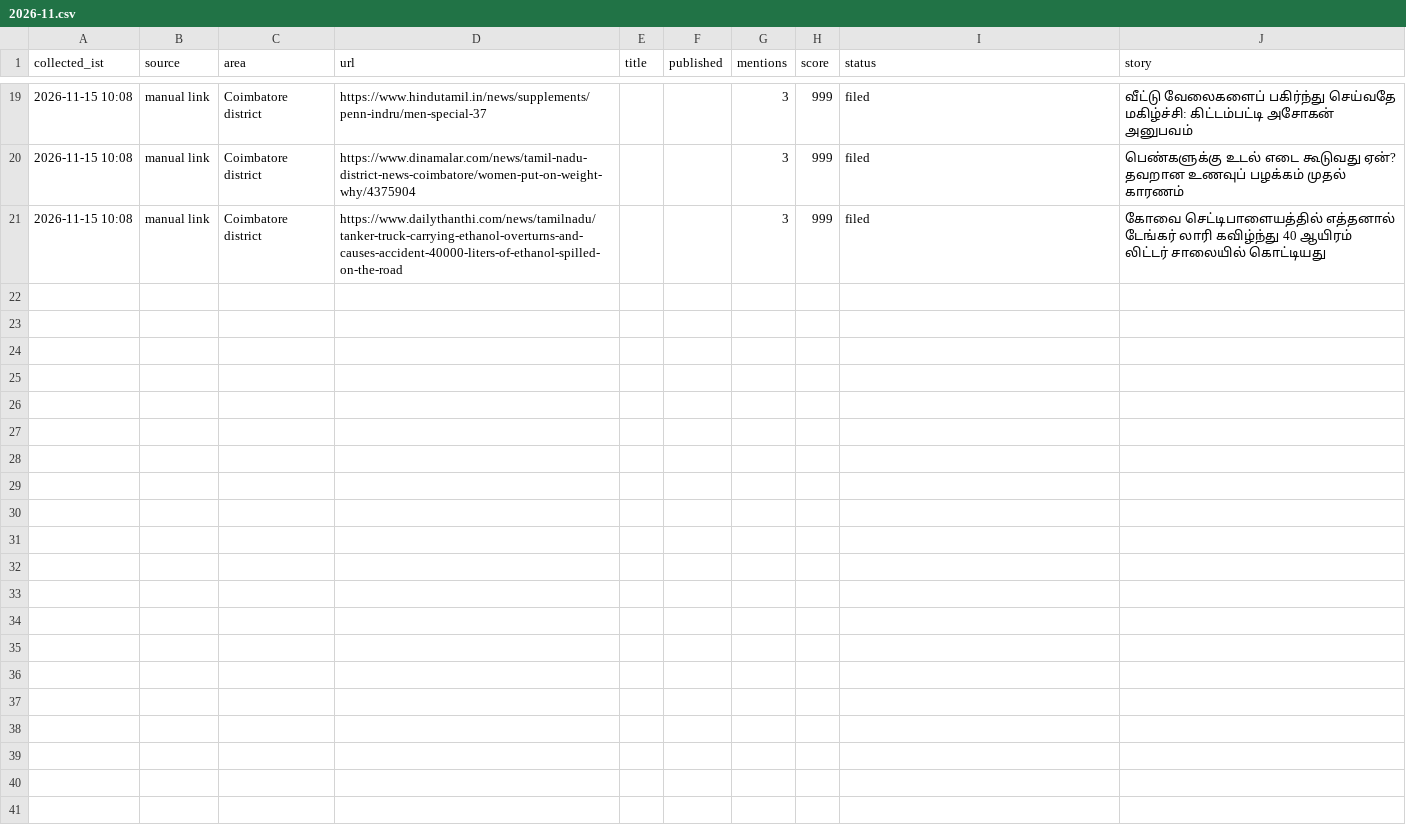
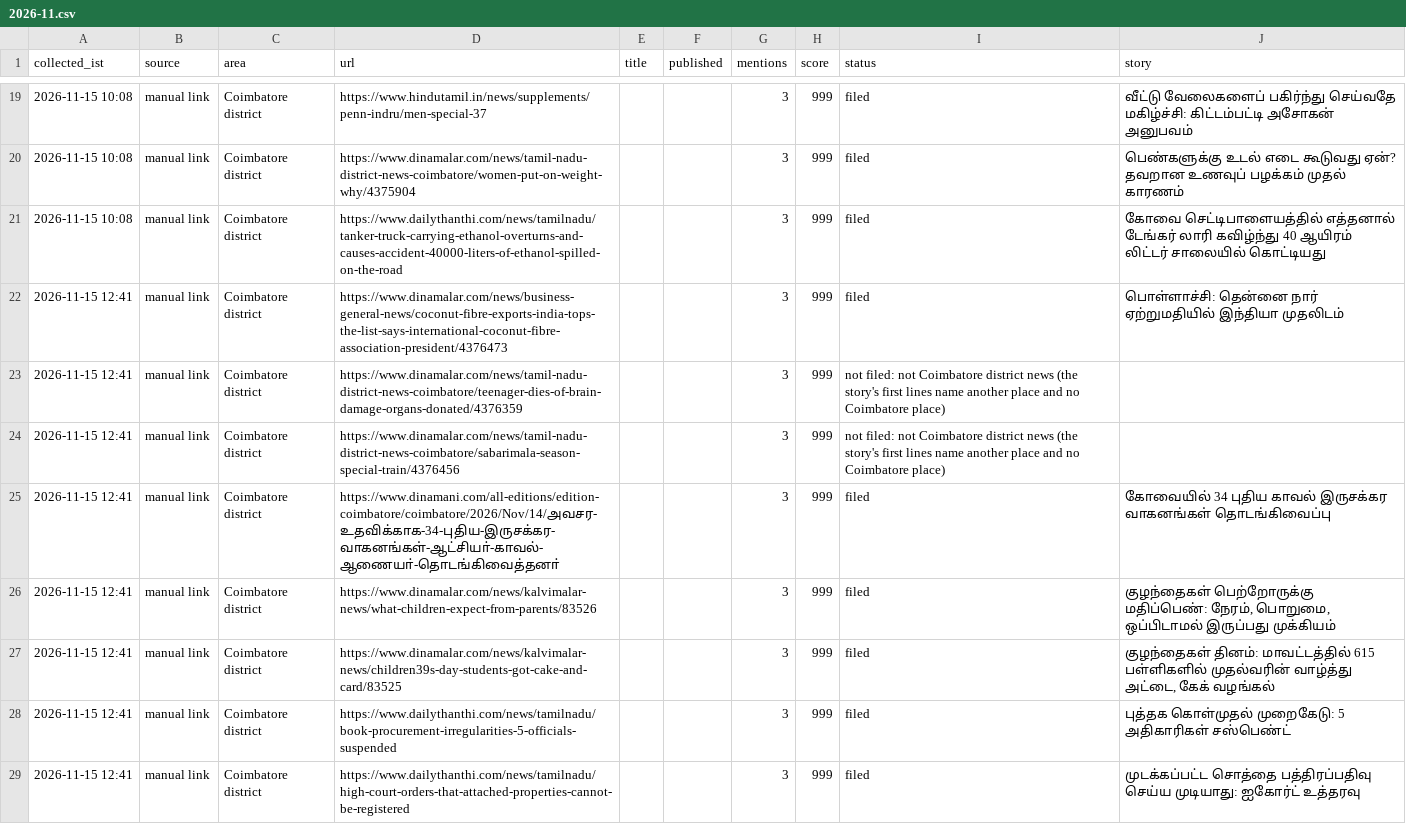
Before and after one commit to nithiyananthamQA/kovaiminnal-autopost, a CSV file: research_free/archive/2026-11.csv, drawn as a sheet; only a part is shown, gaps mark what is left out; the diff names each change by its address in the sheet, - before the commit and + after, or states it on an @@ line.

```diff
--- a/research_free/archive/2026-11.csv
+++ b/research_free/archive/2026-11.csv
+row 22: 2026-11-15 12:41 | manual link | Coimbatore district | https://www.dinamalar.com/news/business-general-news/coconut-fibre-exports-india-tops-the-list-says-international-coconut-fibre-association-president/4376473 |  |  | 3 | 999 | filed | பொள்ளாச்சி: தென்னை நார் ஏற்றுமதியில் இந்தியா முதலிடம்
+row 23: 2026-11-15 12:41 | manual link | Coimbatore district | https://www.dinamalar.com/news/tamil-nadu-district-news-coimbatore/teenager-dies-of-brain-damage-organs-donated/4376359 |  |  | 3 | 999 | not filed: not Coimbatore district news (the story's first lines name another place and no Coimbatore place)
+row 24: 2026-11-15 12:41 | manual link | Coimbatore district | https://www.dinamalar.com/news/tamil-nadu-district-news-coimbatore/sabarimala-season-special-train/4376456 |  |  | 3 | 999 | not filed: not Coimbatore district news (the story's first lines name another place and no Coimbatore place)
+row 25: 2026-11-15 12:41 | manual link | Coimbatore district | https://www.dinamani.com/all-editions/edition-coimbatore/coimbatore/2026/Nov/14/அவசர-உதவிக்காக-34-புதிய-இருசக்கர-வாகனங்கள்-ஆட்சியா்-காவல்-ஆணையா்-தொடங்கிவைத்தனா் |  |  | 3 | 999 | filed | கோவையில் 34 புதிய காவல் இருசக்கர வாகனங்கள் தொடங்கிவைப்பு
+row 26: 2026-11-15 12:41 | manual link | Coimbatore district | https://www.dinamalar.com/news/kalvimalar-news/what-children-expect-from-parents/83526 |  |  | 3 | 999 | filed | குழந்தைகள் பெற்றோருக்கு மதிப்பெண்: நேரம், பொறுமை, ஒப்பிடாமல் இருப்பது முக்கியம்
+row 27: 2026-11-15 12:41 | manual link | Coimbatore district | https://www.dinamalar.com/news/kalvimalar-news/children39s-day-students-got-cake-and-card/83525 |  |  | 3 | 999 | filed | குழந்தைகள் தினம்: மாவட்டத்தில் 615 பள்ளிகளில் முதல்வரின் வாழ்த்து அட்டை, கேக் வழங்கல்
+row 28: 2026-11-15 12:41 | manual link | Coimbatore district | https://www.dailythanthi.com/news/tamilnadu/book-procurement-irregularities-5-officials-suspended |  |  | 3 | 999 | filed | புத்தக கொள்முதல் முறைகேடு: 5 அதிகாரிகள் சஸ்பெண்ட்
+row 29: 2026-11-15 12:41 | manual link | Coimbatore district | https://www.dailythanthi.com/news/tamilnadu/high-court-orders-that-attached-properties-cannot-be-registered |  |  | 3 | 999 | filed | முடக்கப்பட்ட சொத்தை பத்திரப்பதிவு செய்ய முடியாது: ஐகோர்ட் உத்தரவு
```
Also changed, not shown: 7 other files.
